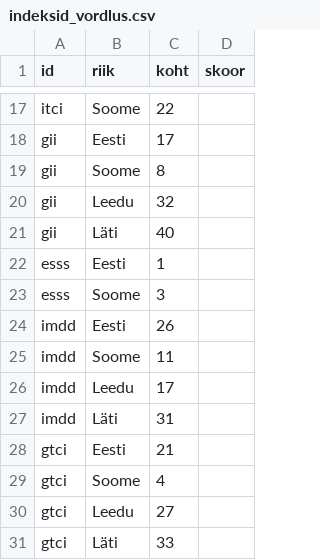
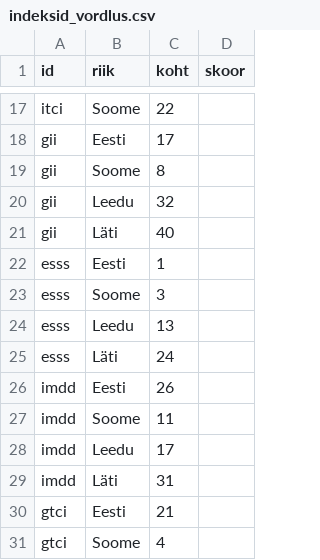
Before and after one commit to karel150/MKMgraafikud, a CSV file: andmed/indeksid_vordlus.csv, drawn as a sheet; only a part is shown, gaps mark what is left out; the shorter side is filled out with more unchanged rows.

Commit message:
Update indeksid_vordlus.csv

```diff
--- a/andmed/indeksid_vordlus.csv
+++ b/andmed/indeksid_vordlus.csv
@@ -23,2 +23,4 @@ esss,Eesti,1,
 esss,Soome,3,
+esss,Leedu,13,
+esss,Läti,24,
 imdd,Eesti,26,
```
